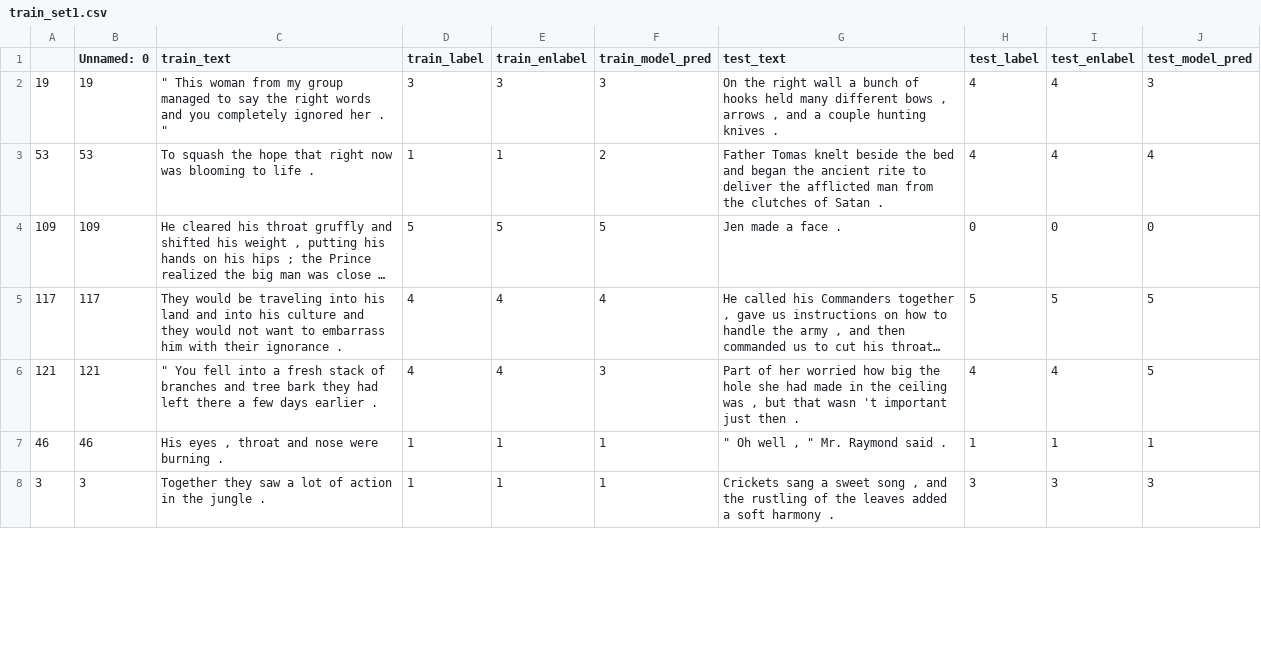
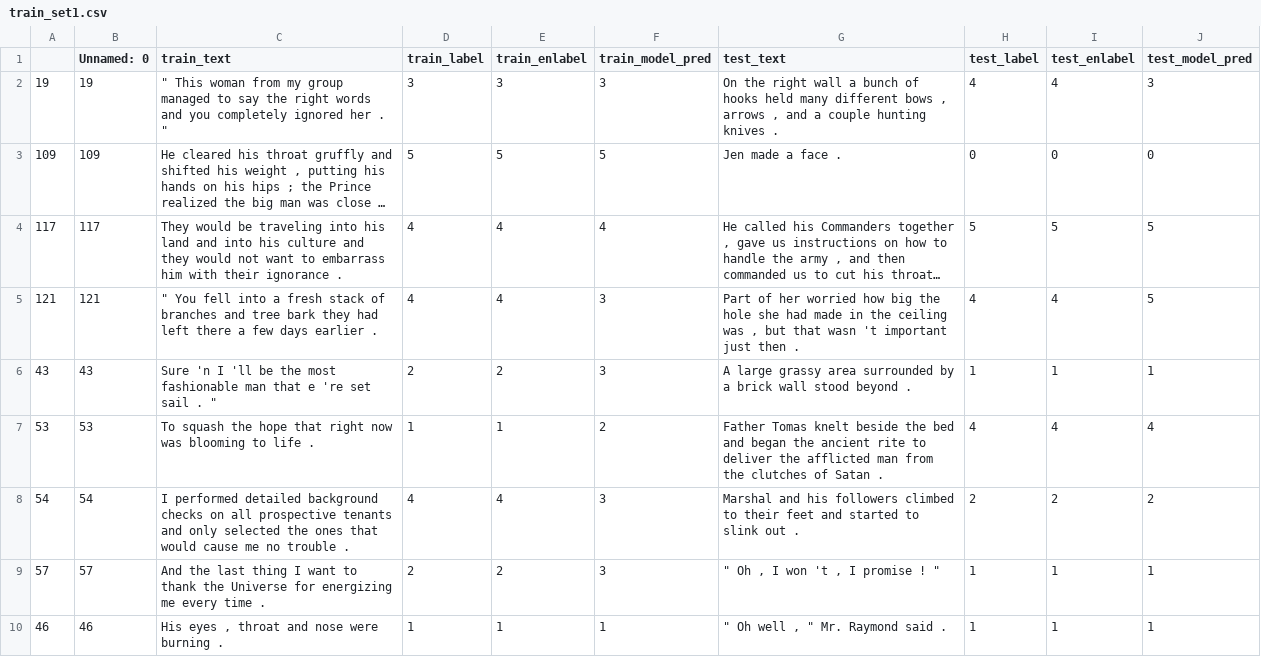
Before and after one commit to anavaleriagonzalez/anavaleriagonzalez.github.io, a CSV file: data/stimuli_presentations/preds/sentence_length/train_set1.csv, drawn as a sheet; only a part is shown; long unchanged cells end in …; removed rows and columns are numbered as before the commit, all else as after; the diff covers the shown part only; the diff names each change by its address in the sheet, - before the commit and + after, or states it on an @@ line.

```diff
--- a/data/stimuli_presentations/preds/sentence_length/train_set1.csv
+++ b/data/stimuli_presentations/preds/sentence_length/train_set1.csv
+row 6: 43 | 43 | Sure 'n I 'll be the most fashionable man that e 're set sail . " | 2 | 2 | 3 | A large grassy area surrounded by a brick wall stood beyond . | 1 | 1 | 1
@@ row 3 moved to row 7: 53 @@
+row 8: 54 | 54 | I performed detailed background checks on all prospective tenants and only selected the ones that would cause me no trouble . | 4 | 4 | 3 | Marshal and his followers climbed to their feet and started to slink out . | 2 | 2 | 2
+row 9: 57 | 57 | And the last thing I want to thank the Universe for energizing me every time . | 2 | 2 | 3 | " Oh , I won 't , I promise ! " | 1 | 1 | 1
-row 8: 3 | 3 | Together they saw a lot of action in the jungle . | 1 | 1 | 1 | Crickets sang a sweet song , and the rustling of the leaves added a soft harmony . | 3 | 3 | 3
```
Also changed, not shown: 6 added rows, 8 removed rows and 1 moved row elsewhere in this file.
